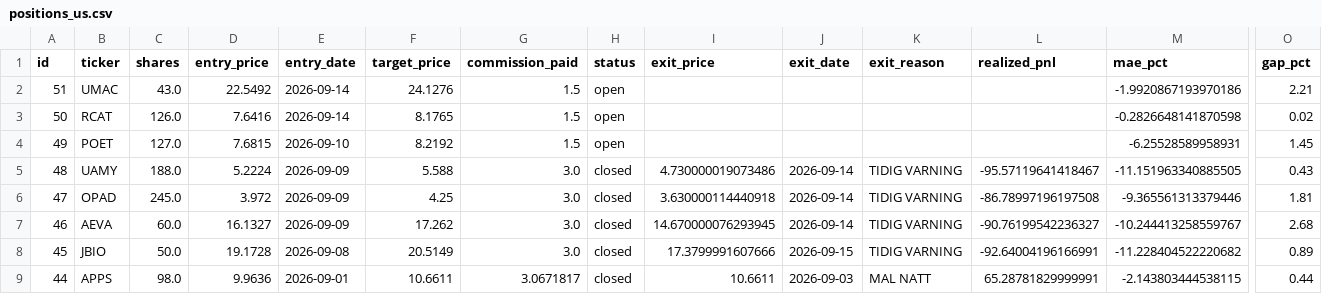
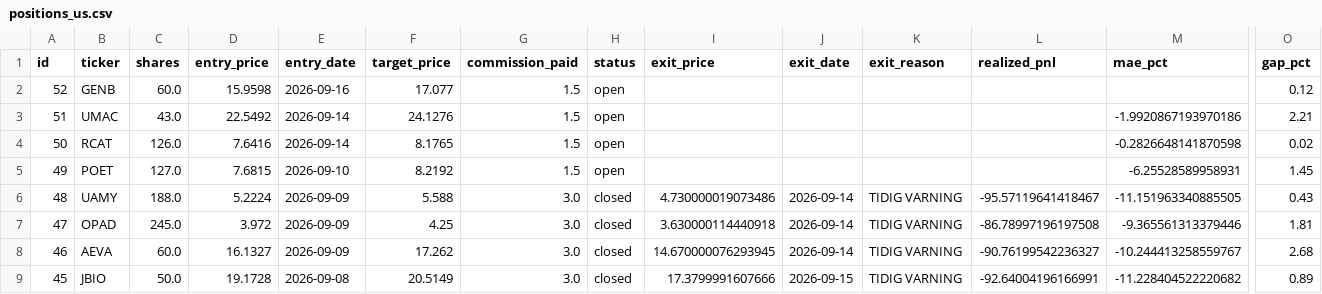
Before and after one commit to benjaminneilan16/small-cap, a CSV file: reports/positions_us.csv, drawn as a sheet; only a part is shown, gaps mark what is left out; the shorter side is filled out with more unchanged rows; rows hold the shown columns only; the diff names each change by its address in the sheet, - before the commit and + after, or states it on an @@ line.

```diff
--- a/reports/positions_us.csv
+++ b/reports/positions_us.csv
+row 2: 52 | GENB | 60.0 | 15.9598 | 2026-09-16 | 17.077 | 1.5 | open |  |  |  |  |  | 0.12
```
Also changed, not shown: reports/orders_us.csv, 2 other files.
